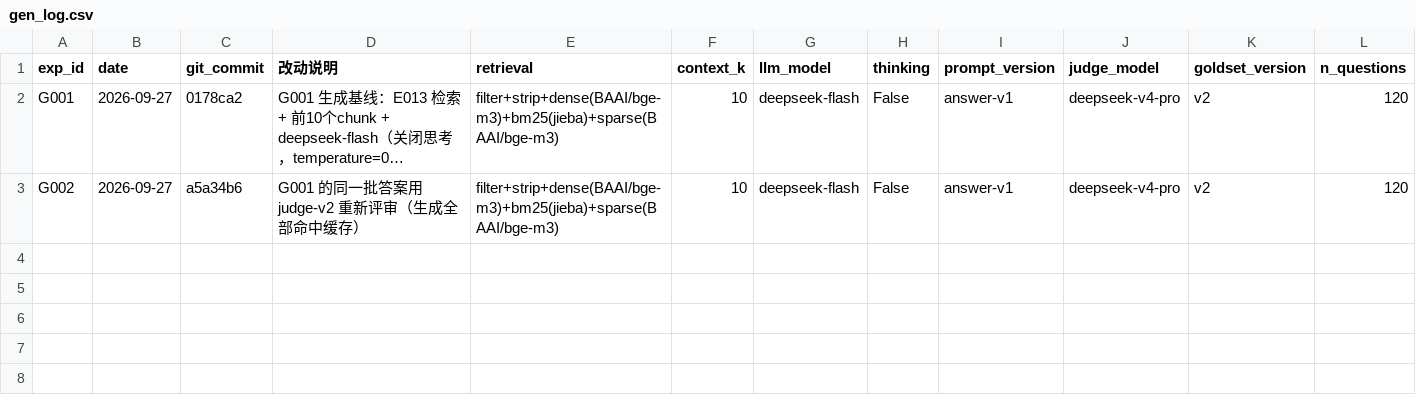
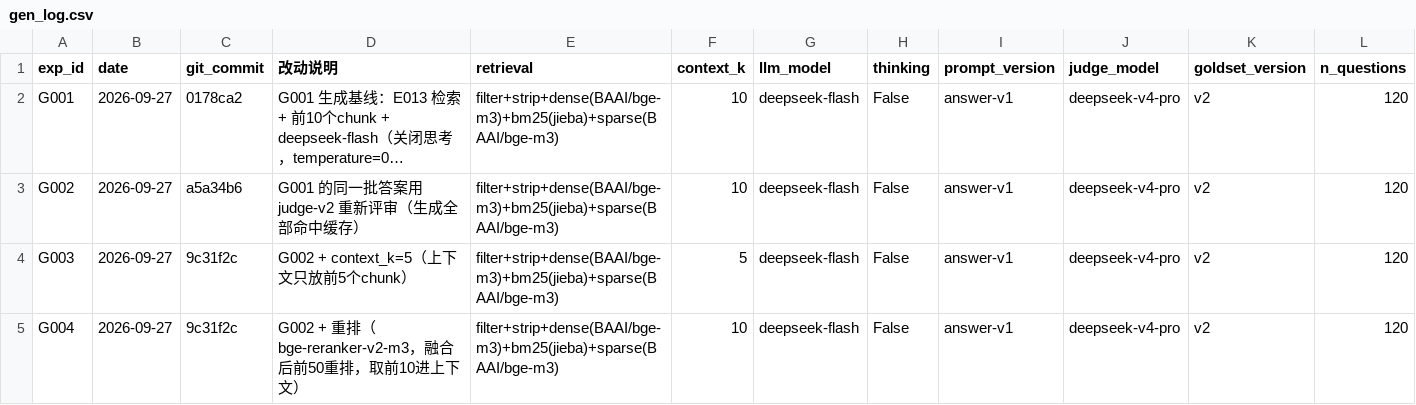
Before and after one commit to pxxxzzzl-arch/report-copilot, a CSV file: experiments/gen_log.csv, drawn as a sheet; only a part is shown; long unchanged cells end in …; rows hold the shown columns only; the diff names each change by its address in the sheet, - before the commit and + after, or states it on an @@ line.

```diff
--- a/experiments/gen_log.csv
+++ b/experiments/gen_log.csv
+row 4: G003 | 2026-09-27 | 9c31f2c | G002 + context_k=5（上下文只放前5个chunk） | filter+strip+dense(BAAI/bge-m3)+bm25(jieba)+sparse(BAAI/bge-m3) | 5 | deepseek-flash | False | answer-v1 | deepseek-v4-pro | v2 | 120
+row 5: G004 | 2026-09-27 | 9c31f2c | G002 + 重排（bge-reranker-v2-m3，融合后前50重排，取前10进上下文） | filter+strip+dense(BAAI/bge-m3)+bm25(jieba)+sparse(BAAI/bge-m3) | 10 | deepseek-flash | False | answer-v1 | deepseek-v4-pro | v2 | 120
```
Also changed, not shown: 6 other files.
